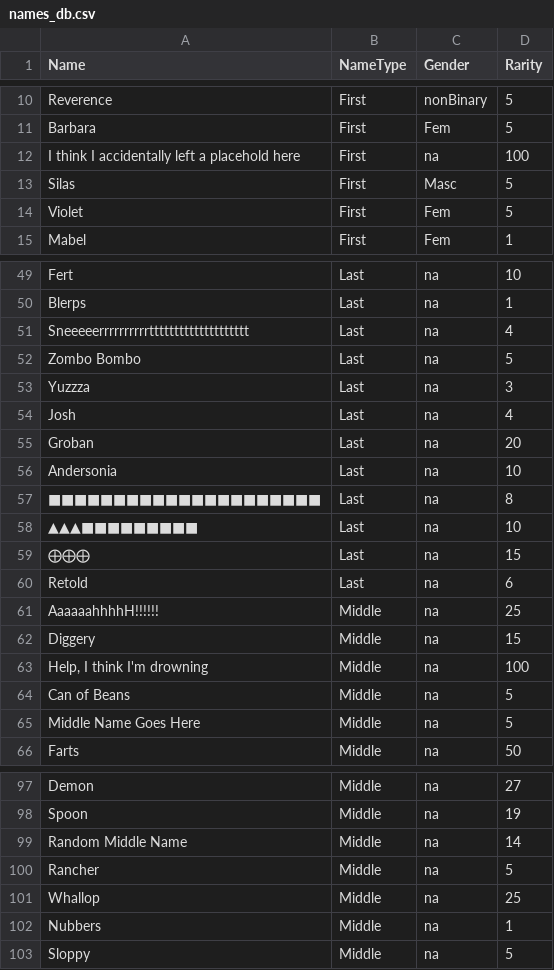
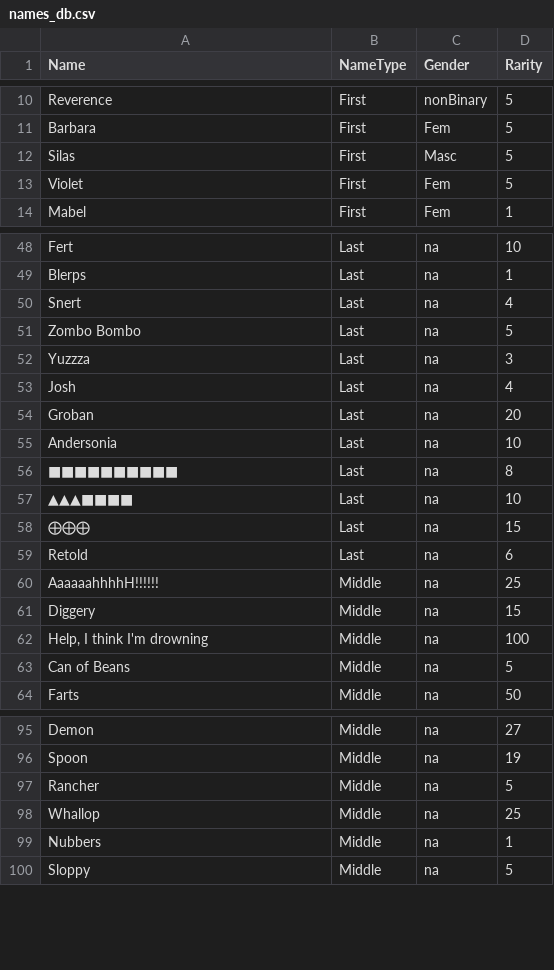
Before and after one commit to coreydwillis/jam-80, a CSV file: assets/dbs/names_db.csv, drawn as a sheet; only a part is shown, gaps mark what is left out.

```diff
--- a/assets/dbs/names_db.csv
+++ b/assets/dbs/names_db.csv
@@ -11,3 +11,2 @@ Reverence,First,nonBinary,5
 Barbara,First,Fem,5
-I think I accidentally left a placehold here,First,na,100
 Silas,First,Masc,5
@@ -50,3 +49,3 @@ Fert,Last,na,10
 Blerps,Last,na,1
-Sneeeeerrrrrrrrrrtttttttttttttttttttt,Last,na,4
+Snert,Last,na,4
 Zombo Bombo,Last,na,5
@@ -56,4 +55,4 @@ Groban,Last,na,20
 Andersonia,Last,na,10
-■■■■■■■■■■■■■■■■■■■■■,Last,na,8
-▲▲▲■■■■■■■■■,Last,na,10
+■■■■■■■■■■,Last,na,8
+▲▲▲■■■■,Last,na,10
 ⨁⨁⨁,Last,na,15
@@ -64,3 +63,2 @@ Diggery,Middle,na,15
 Can of Beans,Middle,na,5
-Middle Name Goes Here,Middle,na,5
 Farts,Middle,na,50
@@ -98,3 +96,2 @@ Demon,Middle,na,27
 Spoon,Middle,na,19
-Random Middle Name,Middle,na,14
 Rancher,Middle,na,5
```
Also changed, not shown: 39 other files.
